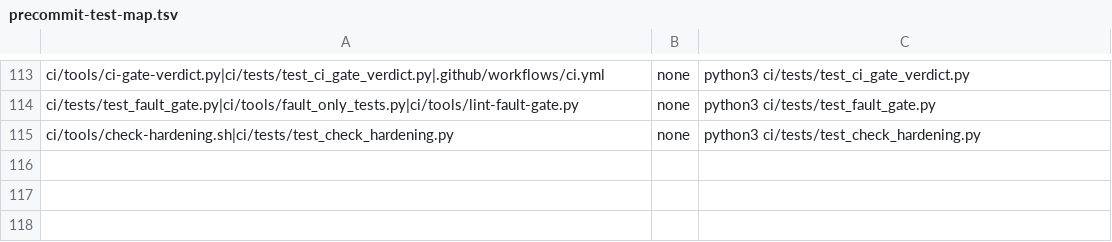
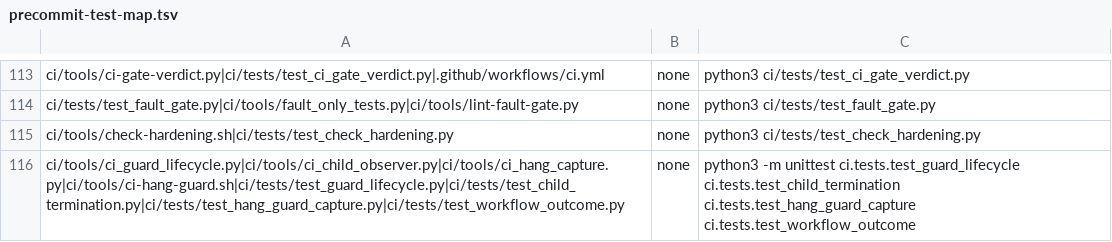
Before and after one commit to myguard-labs/nginx-cache-turbo-module, a TSV file: ci/tools/precommit-test-map.tsv, drawn as a sheet; only a part is shown, gaps mark what is left out; the diff names each change by its address in the sheet, - before the commit and + after, or states it on an @@ line.

```diff
--- a/ci/tools/precommit-test-map.tsv
+++ b/ci/tools/precommit-test-map.tsv
+row 116: ci/tools/ci_guard_lifecycle.py|ci/tools/ci_child_observer.py|ci/tools/ci_hang_capture.py|ci/tools/ci-hang-guard.sh|ci/tests/test_guard_lifecycle.py|ci/tests/test_child_termination.py|ci/tests/test_hang_guard_capture.py|ci/tests/test_workflow_outcome.py | none | python3 -m unittest ci.tests.test_guard_lifecycle ci.tests.test_child_termination ci.tests.test_hang_guard_capture ci.tests.test_workflow_outcome
```
Also changed, not shown: 9 other files.
